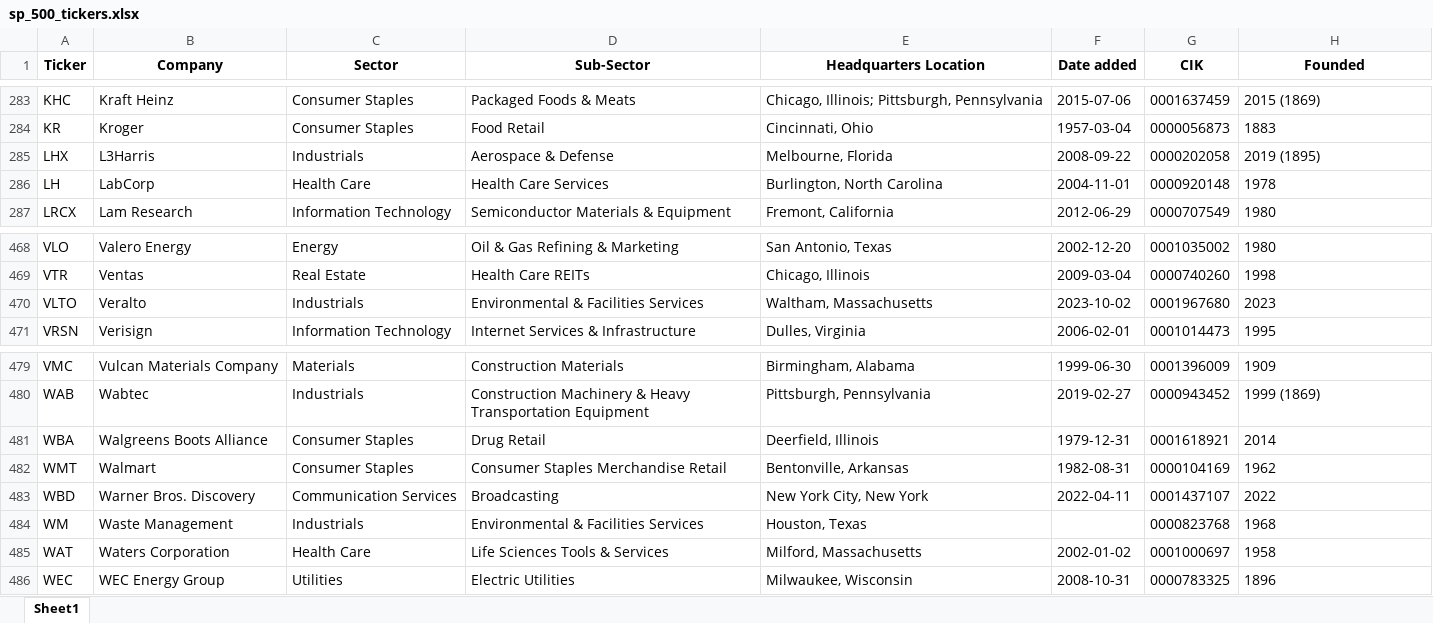
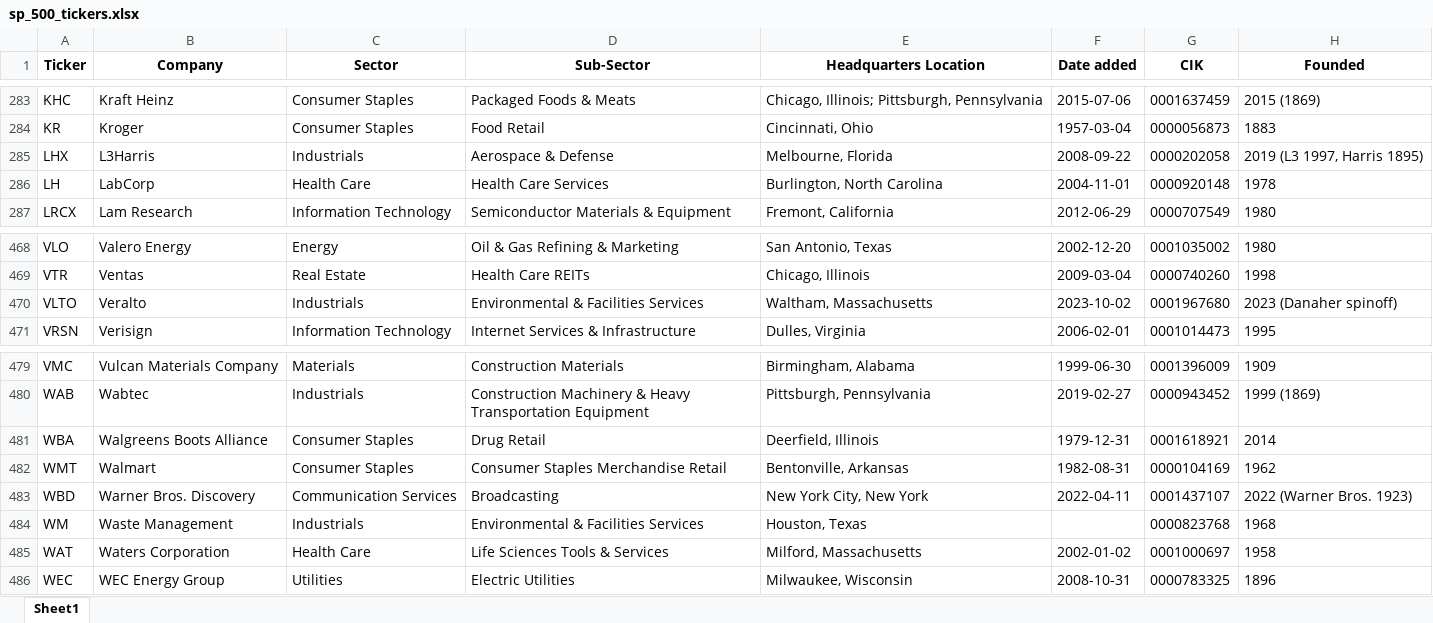
Before and after one commit to maxruffo/XLSX_Data_Stock_Crypto_Data, an Excel workbook: data/stocks/~index_ticker_list/usa/sp_500_tickers.xlsx, sheet Sheet1, drawn as a sheet; only a part is shown, gaps mark what is left out; values as stored, in another font and other column widths than the file's, no borders; the diff covers the shown part only; the diff names each change by its address in the sheet, - before the commit and + after, or states it on an @@ line.

```diff
--- a/data/stocks/~index_ticker_list/usa/sp_500_tickers.xlsx (sheet Sheet1)
+++ b/data/stocks/~index_ticker_list/usa/sp_500_tickers.xlsx (sheet Sheet1)
-H285 (Founded): 2019 (1895)
+H285 (Founded): 2019 (L3 1997, Harris 1895)
-H470 (Founded): 2023
+H470 (Founded): 2023 (Danaher spinoff)
-H483 (Founded): 2022
+H483 (Founded): 2022 (Warner Bros. 1923)
```
Also changed, not shown: 11 edited cells elsewhere in this sheet, data/stocks/~index_ticker_list/europe/cac_40_tickers.xlsx, data/stocks/~index_ticker_list/europe/dax_tickers.xlsx, 4 other files.
